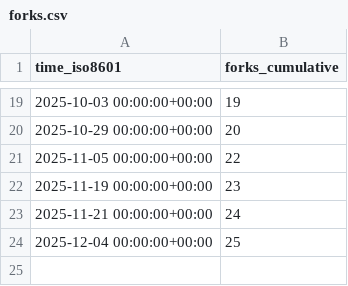
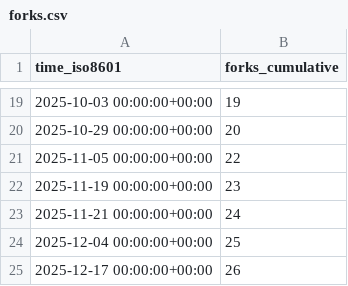
Before and after one commit to alan-turing-institute/autoemulate, a CSV file: alan-turing-institute/autoemulate/ghrs-data/forks.csv, drawn as a sheet; only a part is shown, gaps mark what is left out; the diff names each change by its address in the sheet, - before the commit and + after, or states it on an @@ line.

```diff
--- a/alan-turing-institute/autoemulate/ghrs-data/forks.csv
+++ b/alan-turing-institute/autoemulate/ghrs-data/forks.csv
+row 25: 2025-12-17 00:00:00+00:00 | 26
```
